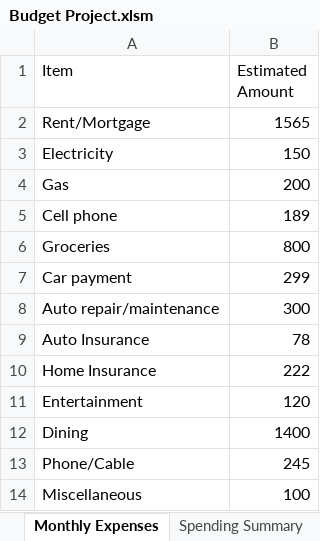
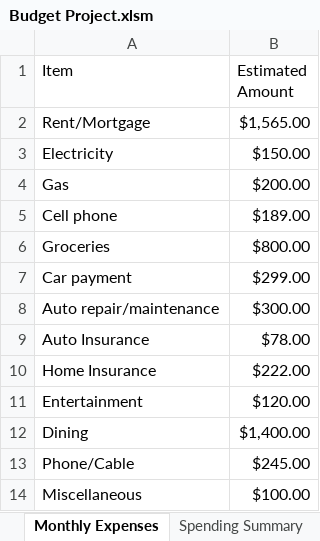
Before and after one commit to nwferreri/excel-budget-project, an Excel workbook: Budget Project.xlsm, sheet Monthly Expenses, drawn as a sheet; values as stored, in another font and other column widths than the file's, no borders; table styles not drawn; the diff names each change by its address in the sheet, - before the commit and + after, or states it on an @@ line.

```diff
--- a/Budget Project.xlsm (sheet Monthly Expenses)
+++ b/Budget Project.xlsm (sheet Monthly Expenses)
-B2 (Estimated Amount): 1565
+B2 (Estimated Amount): $1,565.00
-B3 (Estimated Amount): 150
+B3 (Estimated Amount): $150.00
-B4 (Estimated Amount): 200
+B4 (Estimated Amount): $200.00
-B5 (Estimated Amount): 189
+B5 (Estimated Amount): $189.00
-B6 (Estimated Amount): 800
+B6 (Estimated Amount): $800.00
-B7 (Estimated Amount): 299
+B7 (Estimated Amount): $299.00
-B8 (Estimated Amount): 300
+B8 (Estimated Amount): $300.00
-B9 (Estimated Amount): 78
+B9 (Estimated Amount): $78.00
-B10 (Estimated Amount): 222
+B10 (Estimated Amount): $222.00
-B11 (Estimated Amount): 120
+B11 (Estimated Amount): $120.00
-B12 (Estimated Amount): 1400
+B12 (Estimated Amount): $1,400.00
-B13 (Estimated Amount): 245
+B13 (Estimated Amount): $245.00
-B14 (Estimated Amount): 100
+B14 (Estimated Amount): $100.00
```
Also changed, not shown: sheet Transaction History, sheet Monthly Income, sheet Summary, sheet Spending Summary, sheet Savings Calculator, charts or pictures.
